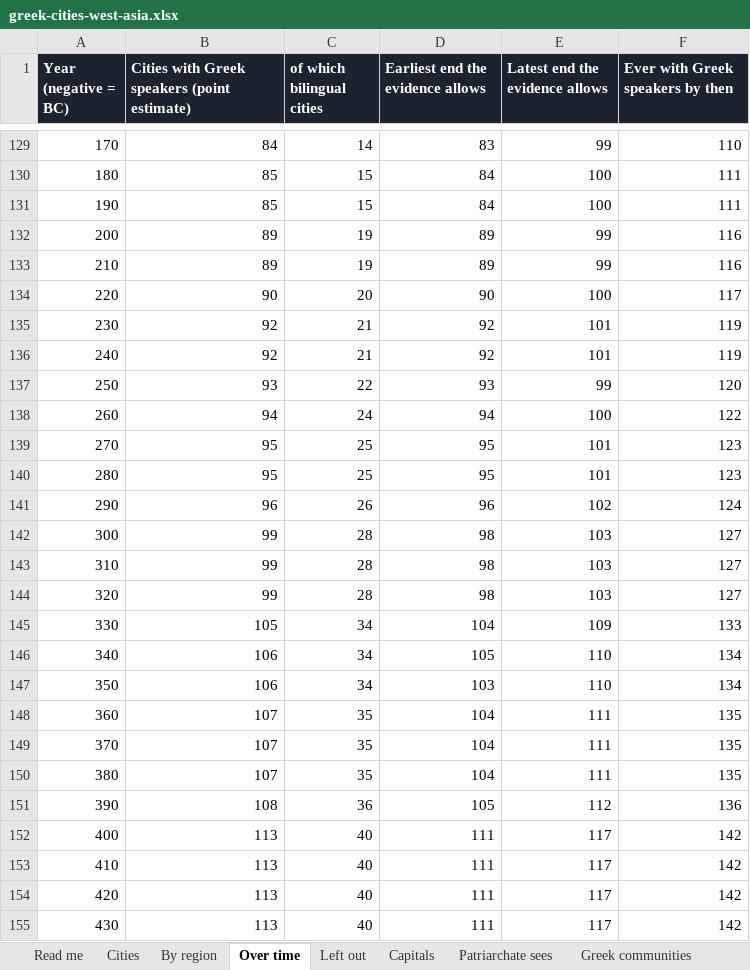
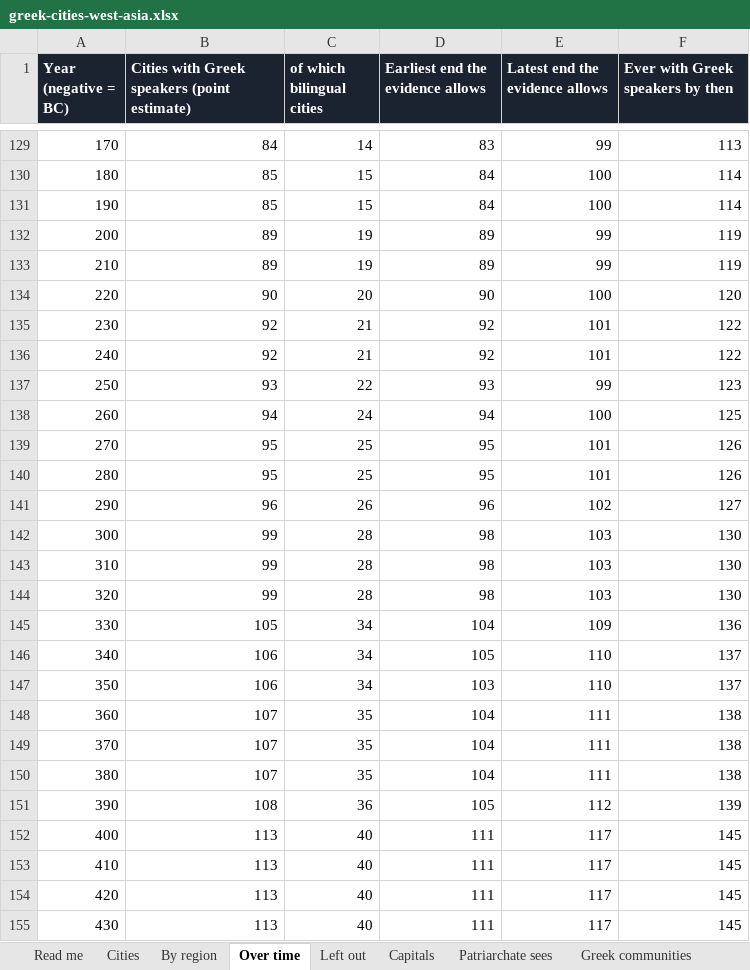
Before and after one commit to iosiflazaridis/greek-cities-west-asia, an Excel workbook: dl/greek-cities-west-asia.xlsx, sheet Over time, drawn as a sheet; only a part is shown, gaps mark what is left out; values as stored, in another font and other column widths than the file's, no borders; the diff covers the shown part only; the diff names each change by its address in the sheet, - before the commit and + after, or states it on an @@ line.

```diff
--- a/dl/greek-cities-west-asia.xlsx (sheet Over time)
+++ b/dl/greek-cities-west-asia.xlsx (sheet Over time)
-F129 (Ever with Greek speakers by then): 110
+F129 (Ever with Greek speakers by then): 113
-F130:F131 (Ever with Greek speakers by then): 111
+F130:F131 (Ever with Greek speakers by then): 114
-F132:F133 (Ever with Greek speakers by then): 116
+F132:F133 (Ever with Greek speakers by then): 119
-F134 (Ever with Greek speakers by then): 117
+F134 (Ever with Greek speakers by then): 120
-F135:F136 (Ever with Greek speakers by then): 119
+F135:F136 (Ever with Greek speakers by then): 122
-F137 (Ever with Greek speakers by then): 120
+F137 (Ever with Greek speakers by then): 123
-F138 (Ever with Greek speakers by then): 122
+F138 (Ever with Greek speakers by then): 125
-F139:F140 (Ever with Greek speakers by then): 123
+F139:F140 (Ever with Greek speakers by then): 126
-F141 (Ever with Greek speakers by then): 124
+F141 (Ever with Greek speakers by then): 127
-F142:F144 (Ever with Greek speakers by then): 127
+F142:F144 (Ever with Greek speakers by then): 130
-F145 (Ever with Greek speakers by then): 133
+F145 (Ever with Greek speakers by then): 136
-F146:F147 (Ever with Greek speakers by then): 134
+F146:F147 (Ever with Greek speakers by then): 137
-F148:F150 (Ever with Greek speakers by then): 135
+F148:F150 (Ever with Greek speakers by then): 138
-F151 (Ever with Greek speakers by then): 136
+F151 (Ever with Greek speakers by then): 139
-F152:F155 (Ever with Greek speakers by then): 142
+F152:F155 (Ever with Greek speakers by then): 145
```
Also changed, not shown: 200 edited cells elsewhere in this sheet, sheet Cities, sheet Left out, sheet By region, sheet Read me, formulas that keep their value, 21 other files.
